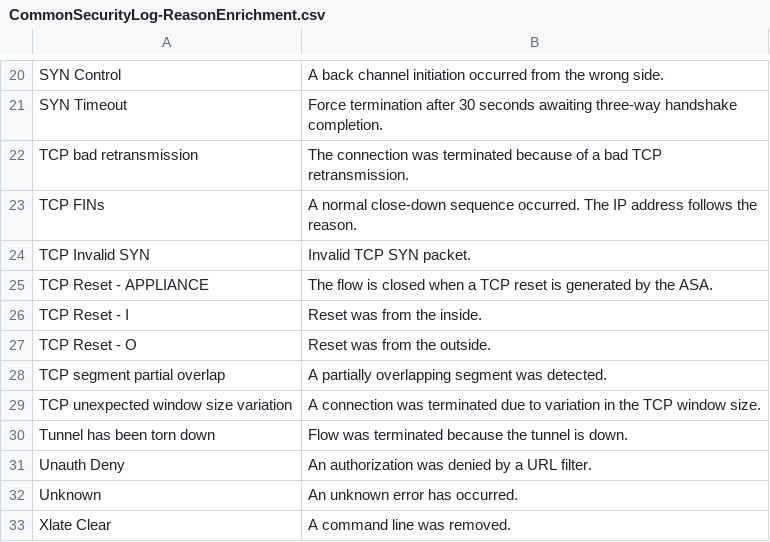
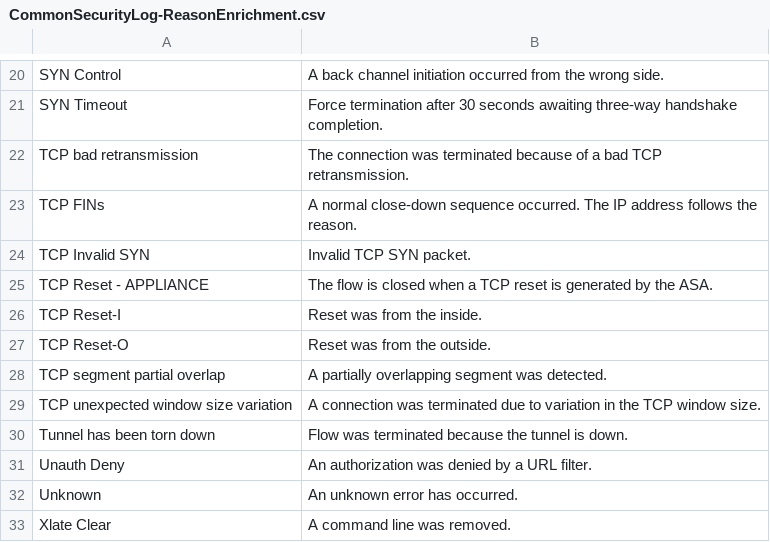
Before and after one commit to CSIS/MDR-Public, a CSV file: CommonSecurityLog-ReasonEnrichment.csv, drawn as a sheet; only a part is shown, gaps mark what is left out.

Commit message:
Remove uneeded whitespace

```diff
--- a/CommonSecurityLog-ReasonEnrichment.csv
+++ b/CommonSecurityLog-ReasonEnrichment.csv
@@ -25,4 +25,4 @@ TCP Invalid SYN,Invalid TCP SYN packet.
 TCP Reset - APPLIANCE,The flow is closed when a TCP reset is generated by the ASA.
-TCP Reset - I,Reset was from the inside.
-TCP Reset - O,Reset was from the outside.
+TCP Reset-I,Reset was from the inside.
+TCP Reset-O,Reset was from the outside.
 TCP segment partial overlap,A partially overlapping segment was detected.
```
